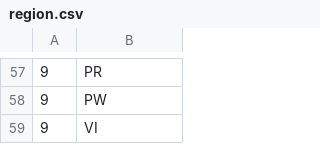
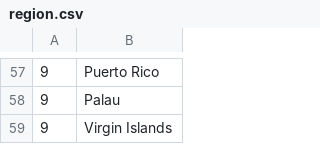
Before and after one commit to cssgunc/EasyAccessServer, a CSV file: handler/region.csv, drawn as a sheet; only a part is shown, gaps mark what is left out; the diff covers the shown part only.

```diff
--- a/handler/region.csv
+++ b/handler/region.csv
@@ -57,3 +57,3 @@
-9,PR,
-9,PW,
-9,VI,
+9,Puerto Rico,
+9,Palau,
+9,Virgin Islands,
```
Also changed, not shown: 56 edited cells elsewhere in this file.
